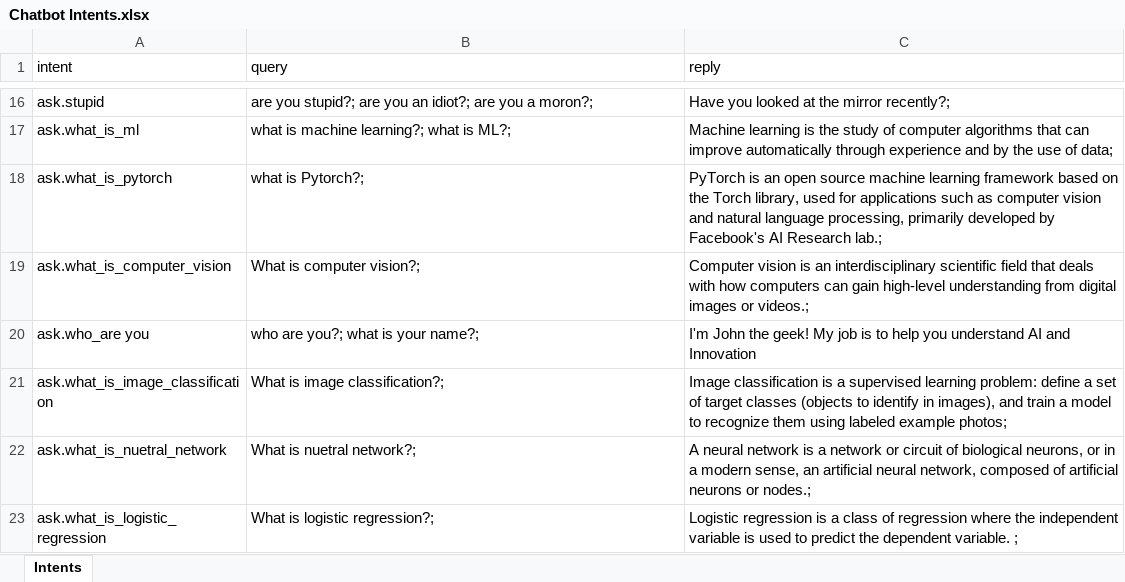
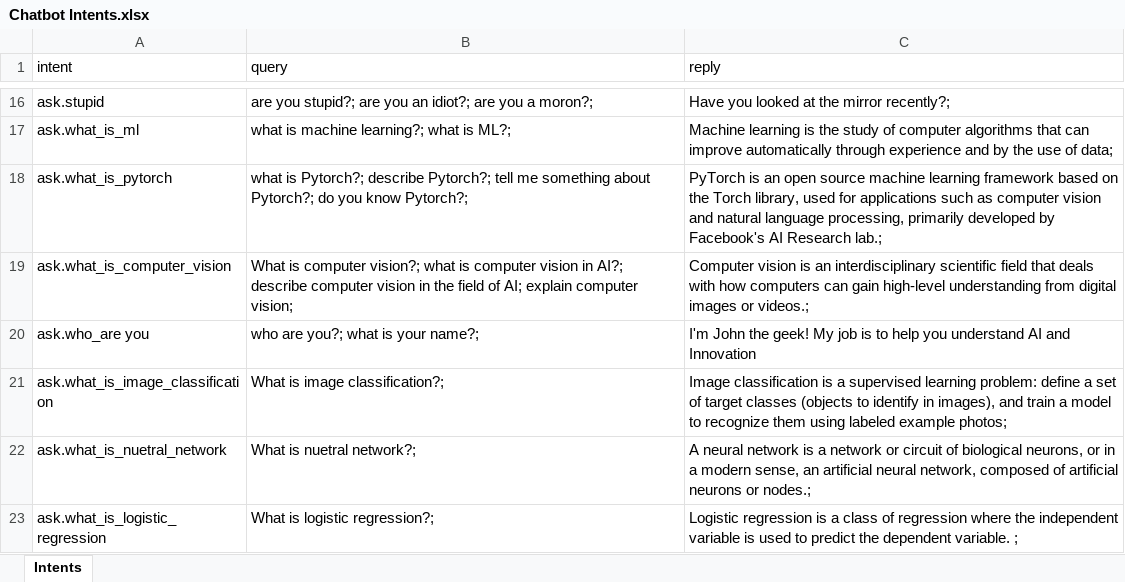
Before and after one commit to allanchua101/hau-ai-powered-lms, an Excel workbook: content/Chatbot Intents.xlsx, sheet Intents, drawn as a sheet; only a part is shown, gaps mark what is left out; values as stored, in another font and other column widths than the file's, no borders; the diff names each change by its address in the sheet, - before the commit and + after, or states it on an @@ line.

Commit message:
Chatbot updates

```diff
--- a/content/Chatbot Intents.xlsx (sheet Intents)
+++ b/content/Chatbot Intents.xlsx (sheet Intents)
-B18 (query): …is Pytorch?;
+B18 (query): …is Pytorch?; describe Pytorch?; tell me something about Pytorch?; do you know Pytorch?;
-B19 (query): …computer vision?;
+B19 (query): …computer vision?; what is computer vision in AI?; describe computer vision in the field of AI; explain computer vision;
```
Also changed, not shown: 7 other files.
